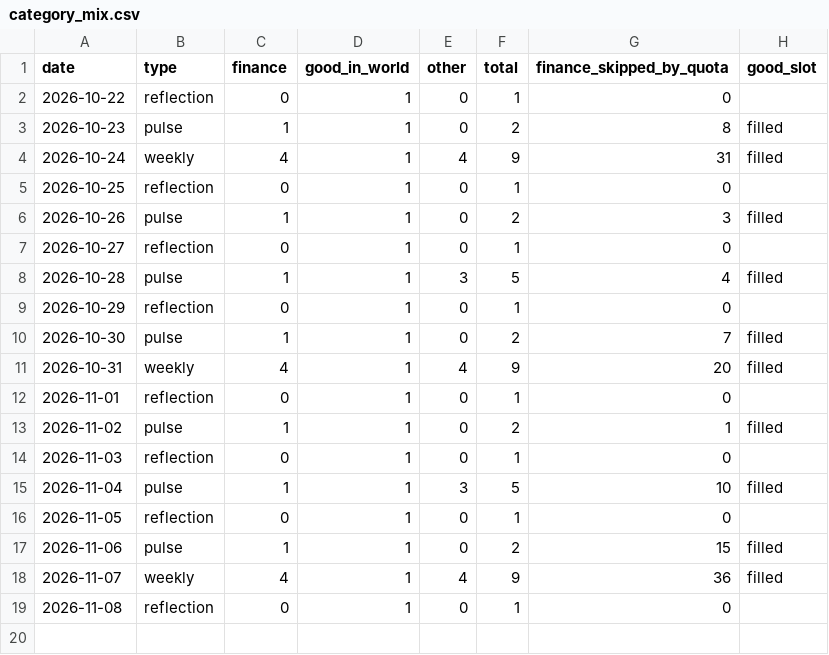
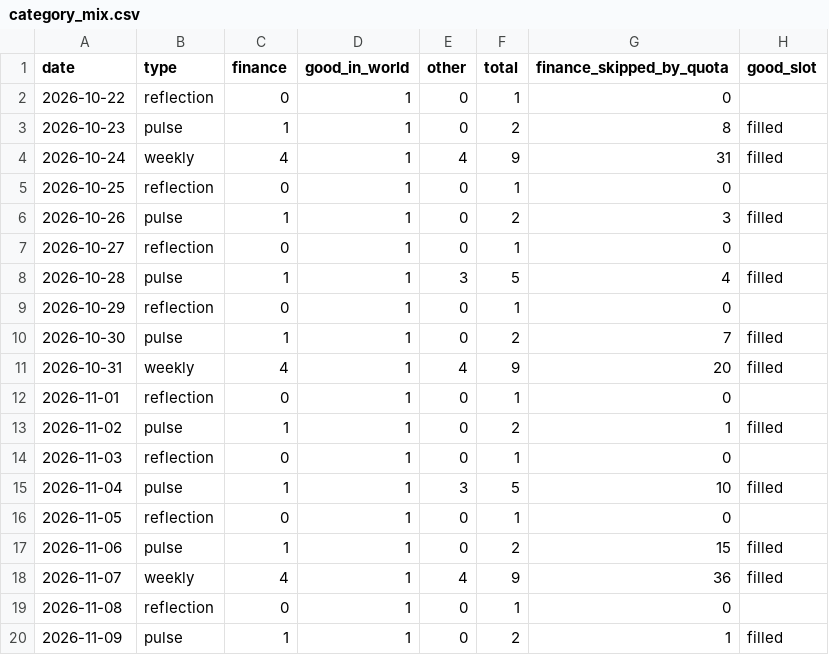
Before and after one commit to toadlab/Repository-1, a CSV file: data/state/category_mix.csv, drawn as a sheet.

Commit message:
Update digest data [skip ci]

```diff
--- a/data/state/category_mix.csv
+++ b/data/state/category_mix.csv
@@ -19 +19,2 @@ date,type,finance,good_in_world,other,total,finance_skipped_by_quota,good_slot
 2026-11-08,reflection,0,1,0,1,0,
+2026-11-09,pulse,1,1,0,2,1,filled
```
Also changed, not shown: 5 other files.
